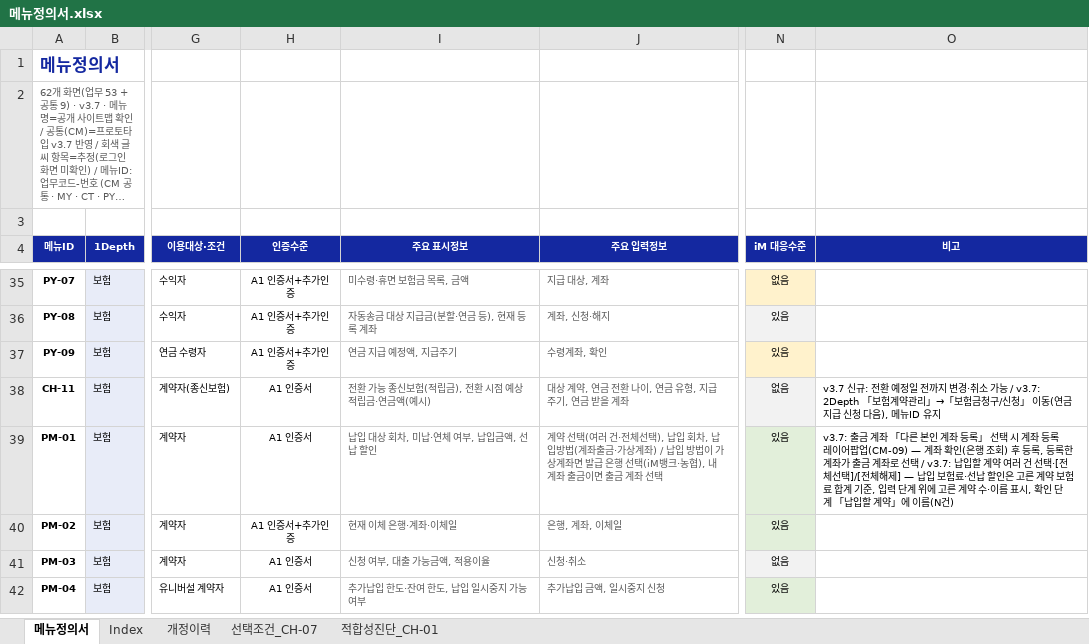
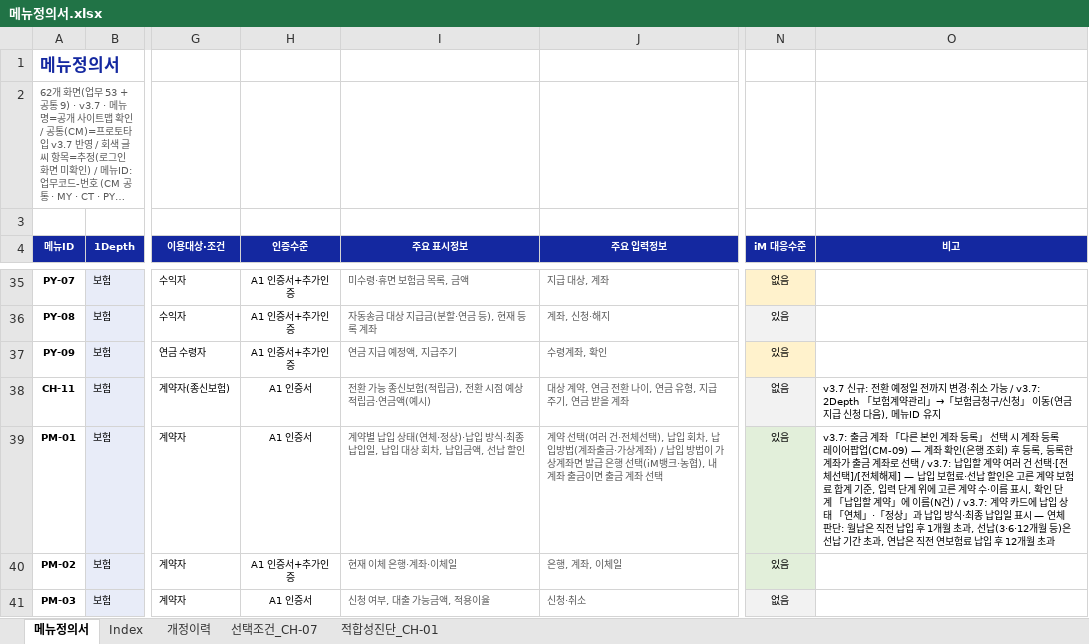
Before and after one commit to jongho-han/one-channel_v2, an Excel workbook: docs/메뉴정의서.xlsx, sheet 메뉴정의서, drawn as a sheet; only a part is shown, gaps mark what is left out; the shorter side is filled out with more unchanged rows; long unchanged cells end in …; values as stored, in another font and other column widths than the file's, no borders; the diff names each change by its address in the sheet, - before the commit and + after, or states it on an @@ line.

```diff
--- a/docs/메뉴정의서.xlsx (sheet 메뉴정의서)
+++ b/docs/메뉴정의서.xlsx (sheet 메뉴정의서)
-I39 (주요 표시정보): 납입 대상 회차, 미납·연체 여부, 납입금액, 선납 할인
+I39 (주요 표시정보): 계약별 납입 상태(연체·정상)·납입 방식·최종 납입일, 납입 대상 회차, 납입금액, 선납 할인
-O39 (비고): …름(N건)
+O39 (비고): …름(N건) / v3.7: 계약 카드에 납입 상태 「연체」·「정상」과 납입 방식·최종 납입일 표시 — 연체 판단: 월납은 직전 납입 후 1개월 초과, 선납(3·6·12개월 등)은 선납 기간 초과, 연납은 직전 연보험료 납입 후 12개월 초과
```
Also changed, not shown: sheet 개정이력, 14 other files.
